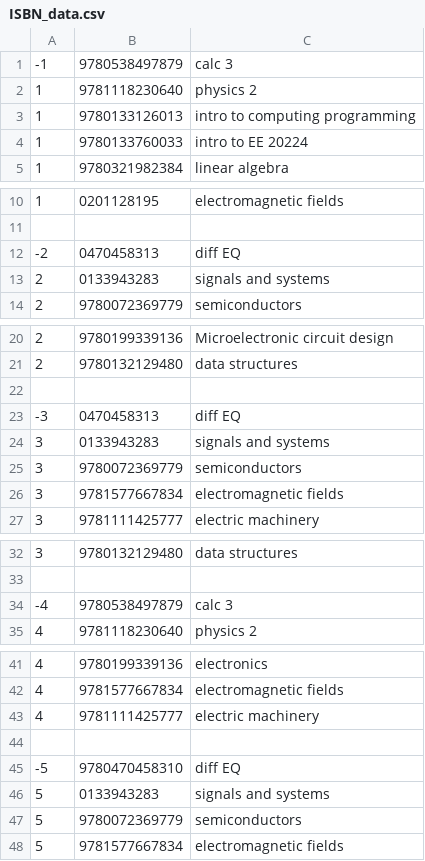
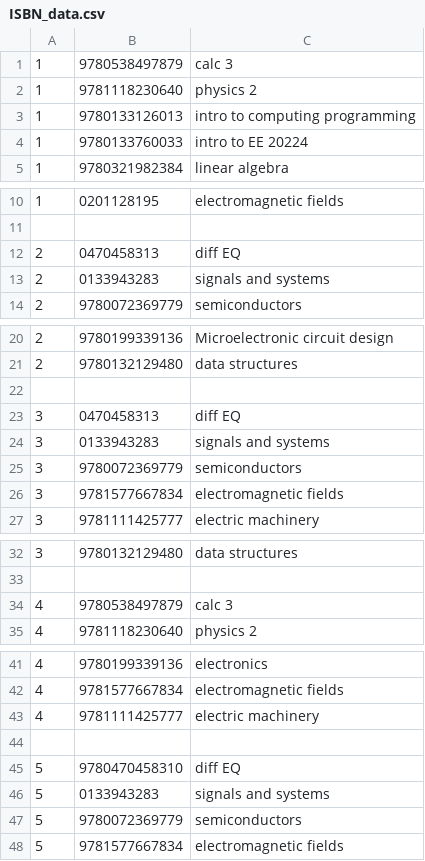
Before and after one commit to cshinaver/BookFinder, a CSV file: ISBN_data.csv, drawn as a sheet; only a part is shown, gaps mark what is left out; the diff covers the shown part only.

Commit message:
issue #62 Removed dashes

```diff
--- a/ISBN_data.csv
+++ b/ISBN_data.csv
@@ -1,2 +1,2 @@
--1,9780538497879,calc 3
+1,9780538497879,calc 3
 1,9781118230640,physics 2
@@ -11,3 +11,3 @@
 
--2,0470458313,diff EQ
+2,0470458313,diff EQ
 2,0133943283,signals and systems
@@ -22,3 +22,3 @@
 
--3,0470458313,diff EQ
+3,0470458313,diff EQ
 3,0133943283,signals and systems
@@ -33,3 +33,3 @@
 
--4,9780538497879,calc 3
+4,9780538497879,calc 3
 4,9781118230640,physics 2
@@ -44,3 +44,3 @@
 
--5,9780470458310,diff EQ
+5,9780470458310,diff EQ
 5,0133943283,signals and systems
```
Also changed, not shown: 5 edited cells elsewhere in this file.
